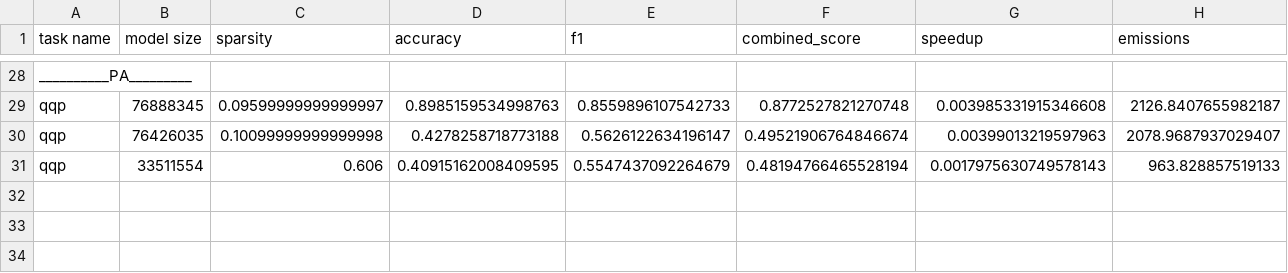
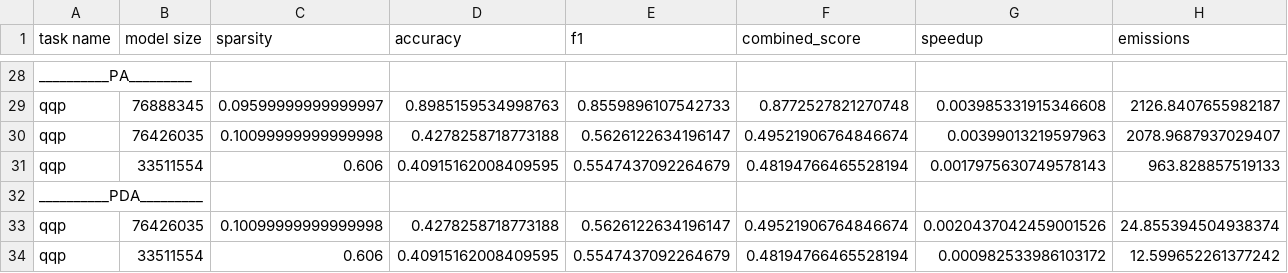
Before and after one commit to Ambroise012/BERT-Pruning, a CSV file: csv/eval_metrics_QQP.csv, drawn as a sheet; only a part is shown, gaps mark what is left out; the diff names each change by its address in the sheet, - before the commit and + after, or states it on an @@ line.

```diff
--- a/csv/eval_metrics_QQP.csv
+++ b/csv/eval_metrics_QQP.csv
+row 32: __________PDA_________
+row 33: qqp | 76426035 | 0.10099999999999998 | 0.4278258718773188 | 0.5626122634196147 | 0.49521906764846674 | 0.0020437042459001526 | 24.855394504938374
+row 34: qqp | 33511554 | 0.606 | 0.40915162008409595 | 0.5547437092264679 | 0.48194766465528194 | 0.000982533986103172 | 12.599652261377242
```
Also changed, not shown: csv/eval_metrics_CoLA.csv, 24 other files.
